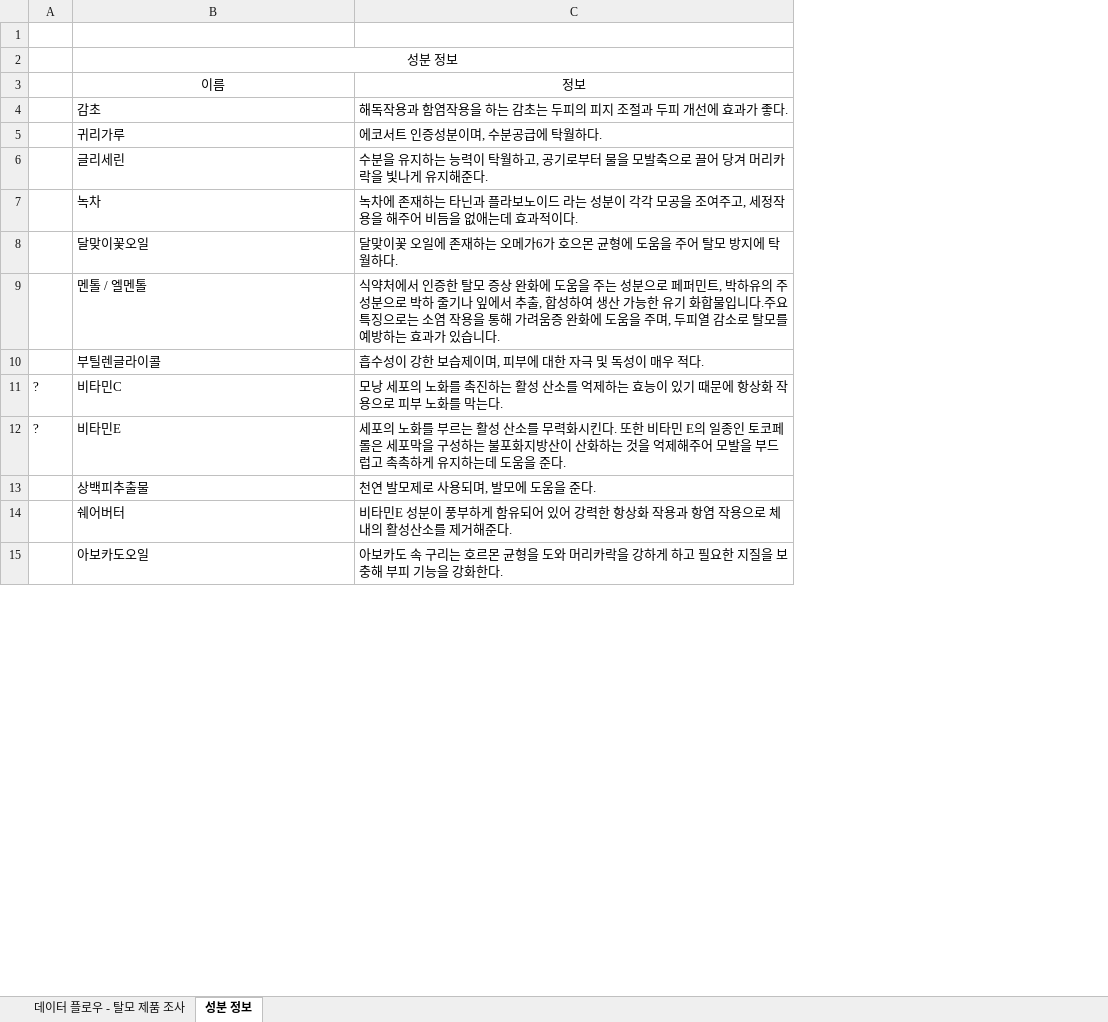
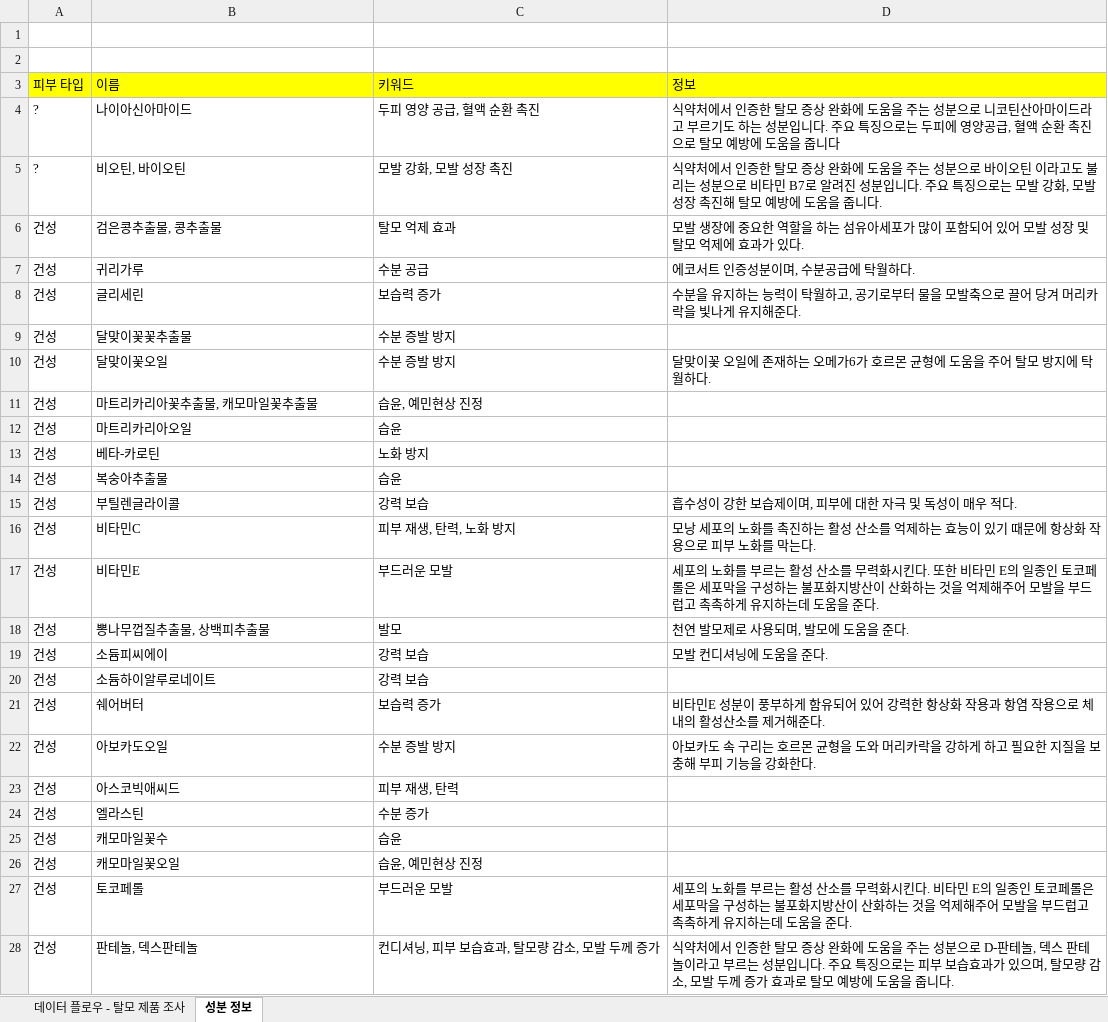
Before and after one commit to deokyoungK/hairloss-chatbot, an Excel workbook: 샴푸데이터.xlsx, sheet 성분 정보, drawn as a sheet; only a part is shown; values as stored, in another font and other column widths than the file's, no borders; removed rows and columns are numbered as before the commit, all else as after; the diff covers the shown part only; the diff names each change by its address in the sheet, - before the commit and + after, or states it on an @@ line.

```diff
--- a/샴푸데이터.xlsx (sheet 성분 정보)
+++ b/샴푸데이터.xlsx (sheet 성분 정보)
-column A, rows 11-12: ? | ?
+column A (피부 타입), rows 7-8: 건성 | 건성; row 10: 건성; rows 15-18: all 건성; rows 21-22: 건성 | 건성
+column C (키워드), rows 7-8: 수분 공급 | 보습력 증가; row 10: 수분 증발 방지; rows 15-18: 강력 보습 | 피부 재생, 탄력, 노화 방지 | 부드러운 모발 | 발모; rows 21-22: 보습력 증가 | 수분 증발 방지
-B2 (이름): 성분 정보
+B2 (이름): (empty)
-B2:C2 merged
@@ B3 fill: none → #FFFF00, alignment: center → left @@
@@ D3 fill: none → #FFFF00, alignment: center → left @@
@@ row 4 moved to row 37: 지성 @@
@@ row 22 moved to row 4: ? @@
+row 5: ? | 비오틴, 바이오틴 | 모발 강화, 모발 성장 촉진 | 식약처에서 인증한 탈모 증상 완화에 도움을 주는 성분으로 바이오틴 이라고도 불리는 성분으로 비타민 B7로 알려진 성분입니다. 주요 특징으로는 모발 강화, 모발 성장 촉진해 탈모 예방에 도움을 줍니다.
+row 6: 건성 | 검은콩추출물, 콩추출물 | 탈모 억제 효과 | 모발 생장에 중요한 역할을 하는 섬유아세포가 많이 포함되어 있어 모발 성장 및 탈모 억제에 효과가 있다.
@@ row 7 moved to row 40: 지성 @@
+row 9: 건성 | 달맞이꽃꽃추출물 | 수분 증발 방지
-D10 (정보): …6가 호으몬 균형…
+D10 (정보): …6가 호르몬 균형…
-row 9:  | 멘톨 / 엘멘톨 | 식약처에서 인증한 탈모 증상 완화에 도움을 주는 성분으로 페퍼민트, 박하유의 주성분으로 박하 줄기나 잎에서 추출, 합성하여 생산 가능한 유기 화합물입니다.주요 특징으로는 소염 작용을 통해 가려움증 완화에 도움을 주며, 두피열 감소로 탈모를 예방하는 효과가 있습니다.
+row 11: 건성 | 마트리카리아꽃추출물, 캐모마일꽃추출물 | 습윤, 예민현상 진정
+row 12: 건성 | 마트리카리아오일 | 습윤
+row 13: 건성 | 베타-카로틴 | 노화 방지
+row 14: 건성 | 복숭아추출물 | 습윤
-B18 (이름): 상백피추출물
+B18 (이름): 뽕나무껍질추출물, 상백피추출물
+row 19: 건성 | 소듐피씨에이 | 강력 보습 | 모발 컨디셔닝에 도움을 준다.
+row 20: 건성 | 소듐하이알루로네이트 | 강력 보습
+row 23: 건성 | 아스코빅애씨드 | 피부 재생, 탄력
+row 24: 건성 | 엘라스틴 | 수분 증가
+row 25: 건성 | 캐모마일꽃수 | 습윤
+row 26: 건성 | 캐모마일꽃오일 | 습윤, 예민현상 진정
+row 27: 건성 | 토코페롤 | 부드러운 모발 | 세포의 노화를 부르는 활성 산소를 무력화시킨다. 비타민 E의 일종인 토코페롤은 세포막을 구성하는 불포화지방산이 산화하는 것을 억제해주어 모발을 부드럽고 촉촉하게 유지하는데 도움을 준다.
+row 28: 건성 | 판테놀, 덱스판테놀 | 컨디셔닝, 피부 보습효과, 탈모량 감소, 모발 두께 증가 | 식약처에서 인증한 탈모 증상 완화에 도움을 주는 성분으로 D-판테놀, 덱스 판테놀이라고 부르는 성분입니다. 주요 특징으로는 피부 보습효과가 있으며, 탈모량 감소, 모발 두께 증가 효과로 탈모 예방에 도움을 줍니다.
```
Also changed, not shown: 17 added rows, 4 removed rows and 3 moved rows elsewhere in this sheet, sheet 데이터 플로우 - 탈모 제품 조사.
